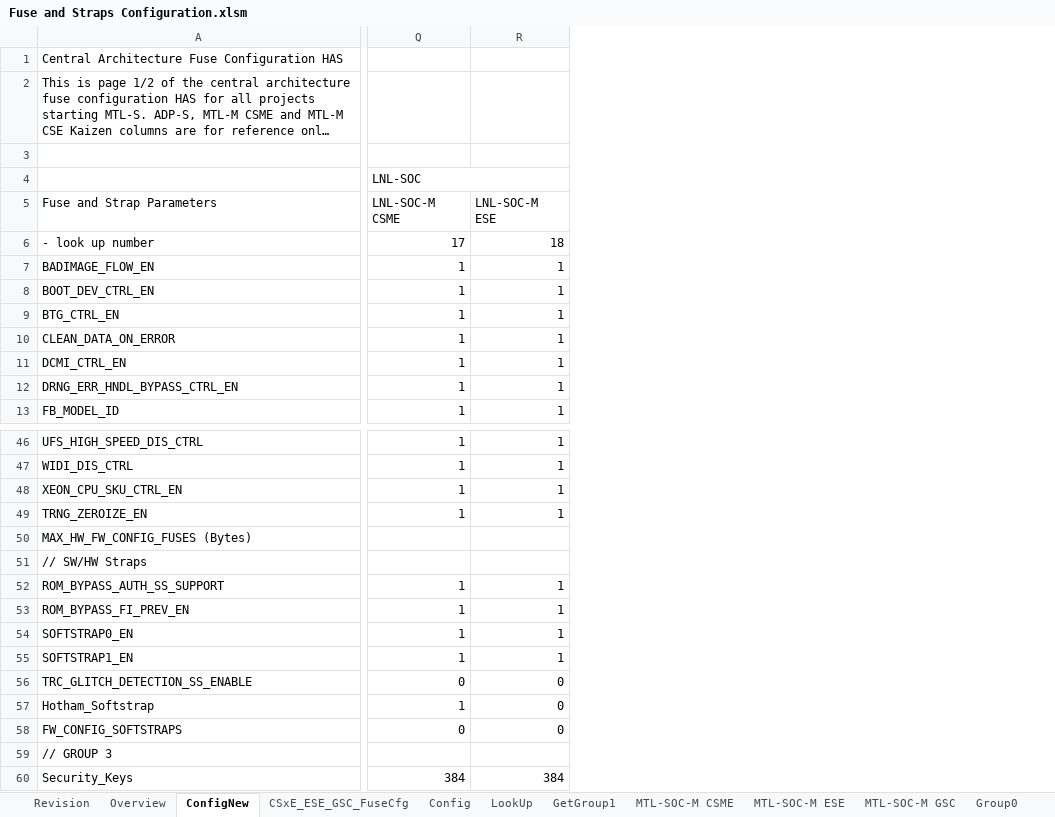
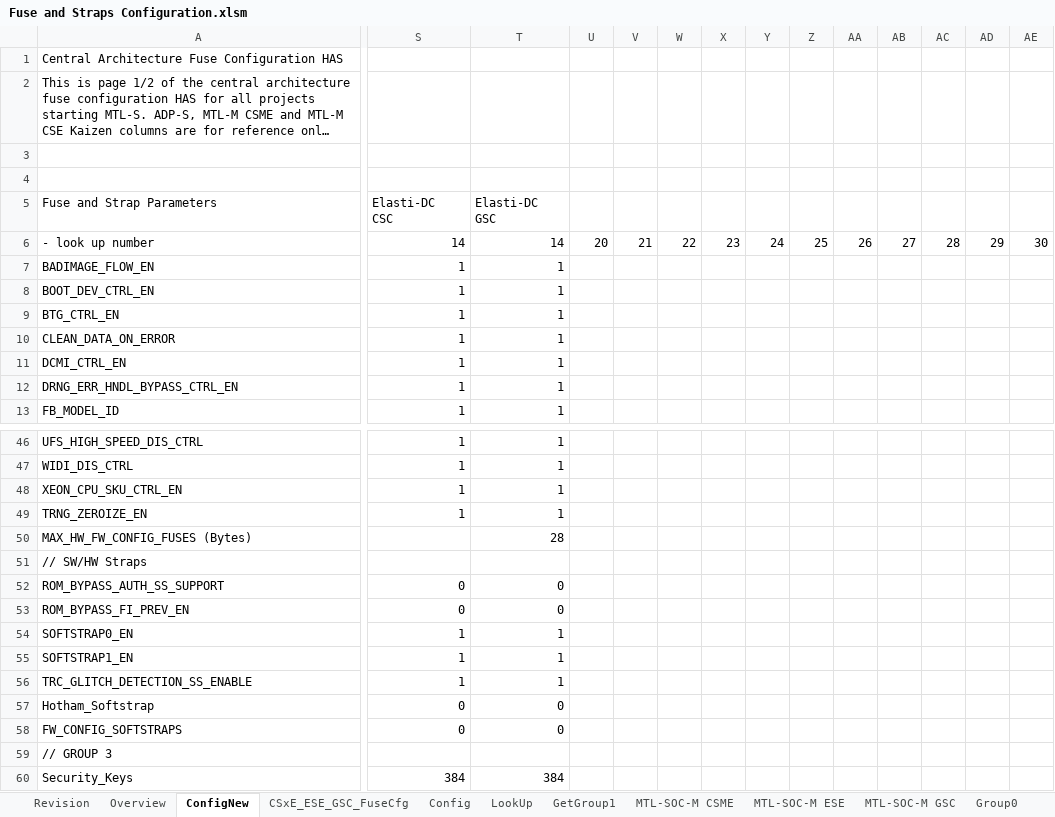
Before and after one commit to jasonx-tsao/exp_vtb, an Excel workbook: ArchSpecs/Working/Fuse and Straps Configuration.xlsm, sheet ConfigNew, drawn as a sheet; only a part is shown, gaps mark what is left out; long unchanged cells end in …; values as stored, in another font and other column widths than the file's, no cell formats; conditional formats not drawn; removed rows and columns are numbered as before the commit, all else as after; ↵ is a line break in a cell; the diff covers the shown part only; the diff names each change by its address in the sheet, - before the commit and + after, or states it on an @@ line.

Commit message:
Elasti-DC CSC/GSC changes
[git-p4: depot-paths = "//depot/projects/coe/CSME/": change = 797509]

```diff
--- a/ArchSpecs/Working/Fuse and Straps Configuration.xlsm (sheet ConfigNew)
+++ b/ArchSpecs/Working/Fuse and Straps Configuration.xlsm (sheet ConfigNew)
@@ column U unhidden, row 6: 20 @@
@@ column V unhidden, row 6: 21 @@
@@ column W unhidden, row 6: 22 @@
@@ column X unhidden, row 6: 23 @@
@@ column Y unhidden, row 6: 24 @@
@@ column Z unhidden, row 6: 25 @@
@@ column AA unhidden, row 6: 26 @@
@@ column AB unhidden, row 6: 27 @@
@@ column AC unhidden, row 6: 28 @@
@@ column AD unhidden, row 6: 29 @@
+column AE, row 6: 30
-S4 (Elasti-DC CSC): LNL-SOC
+S4 (Elasti-DC CSC): (empty)
-Q4:R4 merged
-S5: LNL-SOC-M CSME
+S5: Elasti-DC ↵ CSC
-T5: LNL-SOC-M ESE
+T5: Elasti-DC ↵ GSC
-S6 (Elasti-DC CSC): 17
+S6 (Elasti-DC CSC): 14
-T6 (Elasti-DC GSC): 18
+T6 (Elasti-DC GSC): 14
-T50 (Elasti-DC GSC): (empty)
+T50 (Elasti-DC GSC): 28
-S52:S53 (Elasti-DC CSC): 1
+S52:S53 (Elasti-DC CSC): 0
-T52:T53 (Elasti-DC GSC): 1
+T52:T53 (Elasti-DC GSC): 0
-S56 (Elasti-DC CSC): 0
+S56 (Elasti-DC CSC): 1
-T56 (Elasti-DC GSC): 0
+T56 (Elasti-DC GSC): 1
-S57 (Elasti-DC CSC): 1
+S57 (Elasti-DC CSC): 0
```
Also changed, not shown: 41 edited cells elsewhere in this sheet, sheet Revision, sheet CSxE_ESE_GSC_FuseCfg, cell formats, hidden cells, charts or pictures.
